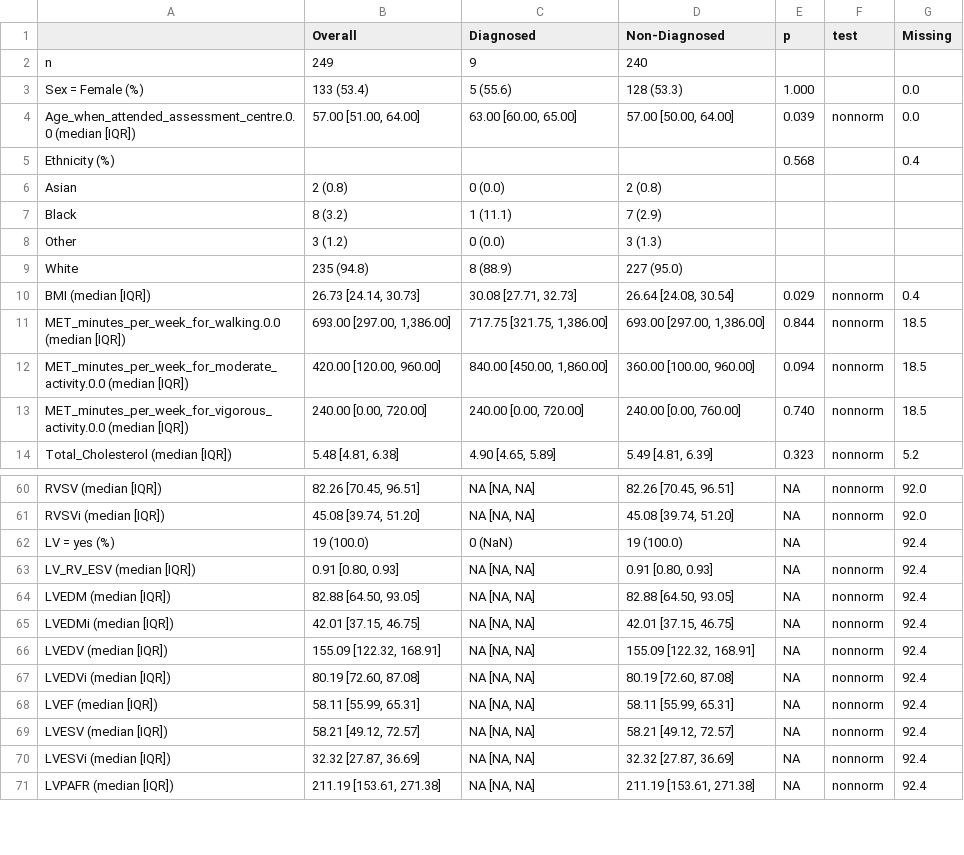
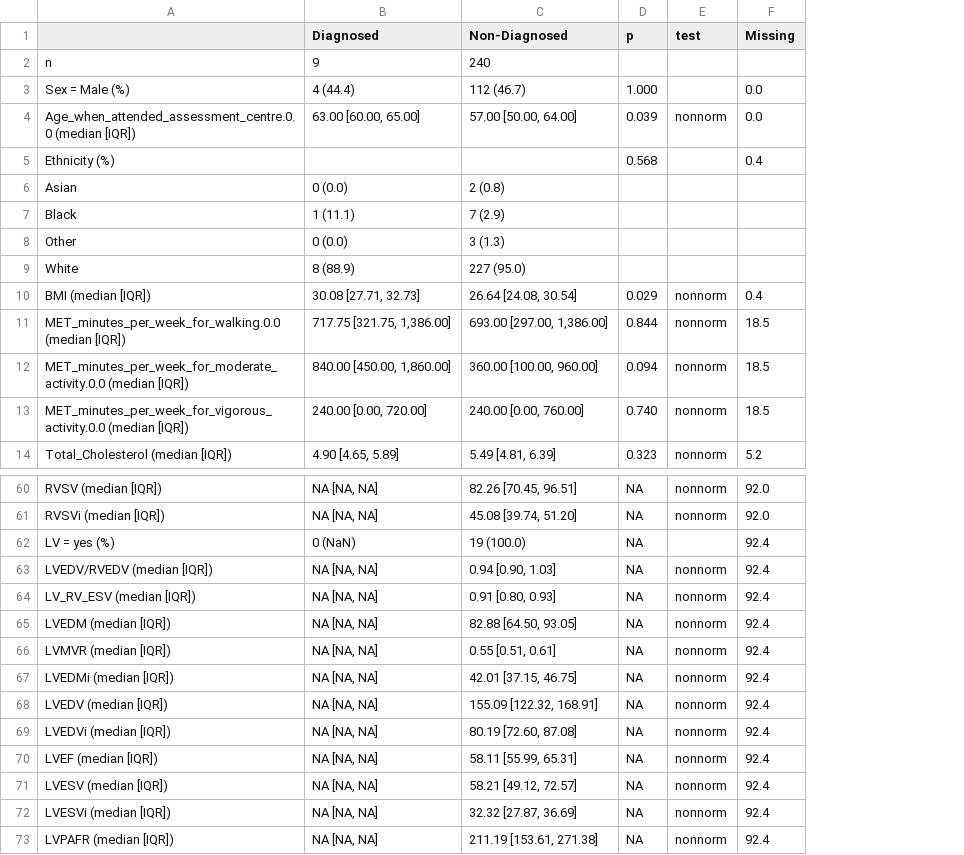
Before and after one commit to CirculatoryHealth/Inherited-cardiomyopathies, a CSV file: results/output/ACM_Table1.csv, drawn as a sheet; only a part is shown, gaps mark what is left out; removed rows and columns are numbered as before the commit, all else as after; the diff names each change by its address in the sheet, - before the commit and + after, or states it on an @@ line.

Commit message:
stratified tables

```diff
--- a/results/output/ACM_Table1.csv
+++ b/results/output/ACM_Table1.csv
-column B (Overall), rows 2-14: 249 | 133 (53.4) | 57.00 [51.00, 64.00] |  | 2 (0.8) | 8 (3.2) | 3 (1.2) | 235 (94.8) | 26.73 [24.14, 30.73] | 693.00 [297.00, 1,386.00] | 420.00 [120.00, 960.00] | 240.00 [0.00, 720.00] | 5.48 [4.81, 6.38]; rows 60-71: 82.26 [70.45, 96.51] | 45.08 [39.74, 51.20] | 19 (100.0) | 0.91 [0.80, 0.93] | 82.88 [64.50, 93.05] | 42.01 [37.15, 46.75] | 155.09 [122.32, 168.91] | 80.19 [72.60, 87.08] | 58.11 [55.99, 65.31] | 58.21 [49.12, 72.57] | 32.32 [27.87, 36.69] | 211.19 [153.61, 271.38]
-A3: Sex = Female (%)
+A3: Sex = Male (%)
-B3 (Diagnosed): 5 (55.6)
+B3 (Diagnosed): 4 (44.4)
-C3 (Non-Diagnosed): 128 (53.3)
+C3 (Non-Diagnosed): 112 (46.7)
+row 63: LVEDV/RVEDV (median [IQR]) | NA [NA, NA] | 0.94 [0.90, 1.03] | NA | nonnorm | 92.4
+row 66: LVMVR (median [IQR]) | NA [NA, NA] | 0.55 [0.51, 0.61] | NA | nonnorm | 92.4
```
Also changed, not shown: 3 other files.
